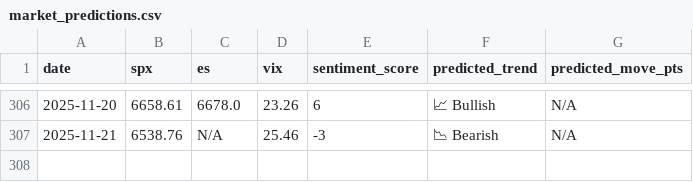
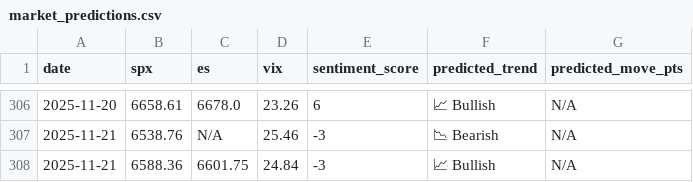
Before and after one commit to CDUS-Trading/Market-Alert-Bot-3.5, a CSV file: market_predictions.csv, drawn as a sheet; only a part is shown, gaps mark what is left out.

```diff
--- a/market_predictions.csv
+++ b/market_predictions.csv
@@ -307 +307,2 @@ date,spx,es,vix,sentiment_score,predicted_trend,predicted_move_pts
 2025-11-21,6538.76,N/A,25.46,-3,📉 Bearish,N/A
+2025-11-21,6588.36,6601.75,24.84,-3,📈 Bullish,N/A
```
